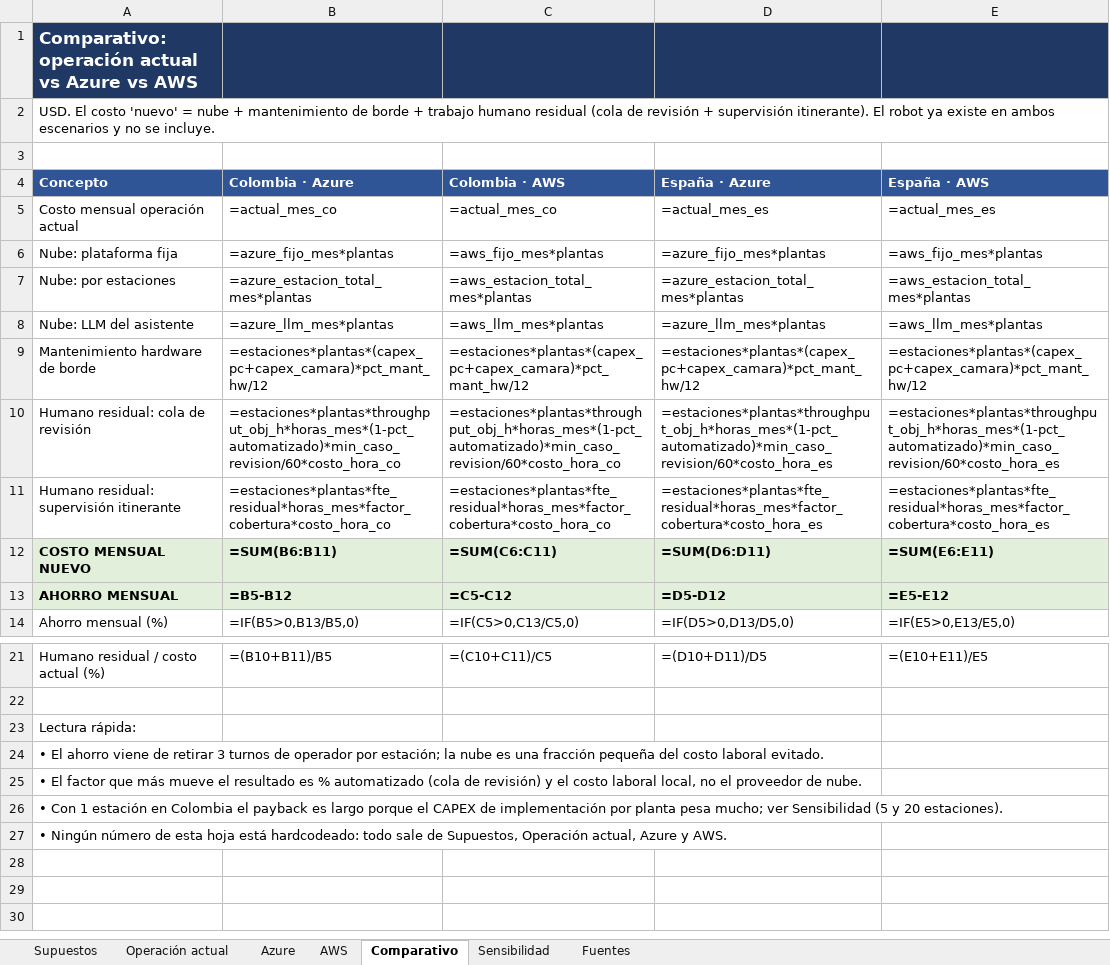
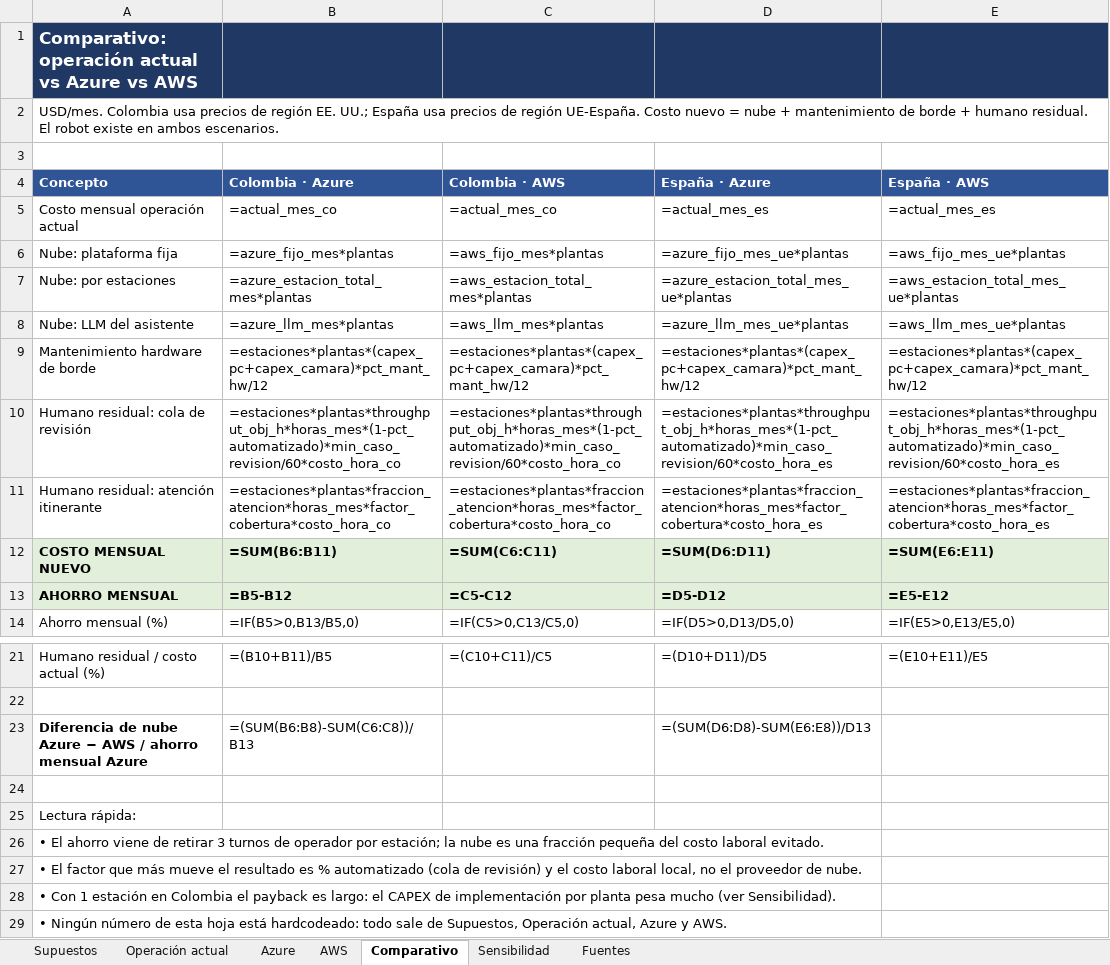
Before and after one commit to Looocust/planta-vision-ia, an Excel workbook: docs/cloud/finops_model.xlsx, sheet Comparativo, drawn as a sheet; only a part is shown, gaps mark what is left out; values as stored, in another font and other column widths than the file's, no borders; formulas without a stored value are shown as written; addresses are those after the commit; the diff names each change by its address in the sheet, - before the commit and + after, or states it on an @@ line.

```diff
--- a/docs/cloud/finops_model.xlsx (sheet Comparativo)
+++ b/docs/cloud/finops_model.xlsx (sheet Comparativo)
-A2 (Concepto): USD. El costo 'nuevo' = nube + mantenimiento de borde + trabajo humano residual (cola de revisión + supervisión itinerante). El robot ya existe en ambos escenarios y no se incluye.
+A2 (Concepto): USD/mes. Colombia usa precios de región EE. UU.; España usa precios de región UE-España. Costo nuevo = nube + mantenimiento de borde + humano residual. El robot existe en ambos escenarios.
-D6 (España · Azure): =azure_fijo_mes*plantas
+D6 (España · Azure): =azure_fijo_mes_ue*plantas
-E6 (España · AWS): =aws_fijo_mes*plantas
+E6 (España · AWS): =aws_fijo_mes_ue*plantas
-D7 (España · Azure): =azure_estacion_total_mes*plantas
+D7 (España · Azure): =azure_estacion_total_mes_ue*plantas
-E7 (España · AWS): =aws_estacion_total_mes*plantas
+E7 (España · AWS): =aws_estacion_total_mes_ue*plantas
-D8 (España · Azure): =azure_llm_mes*plantas
+D8 (España · Azure): =azure_llm_mes_ue*plantas
-E8 (España · AWS): =aws_llm_mes*plantas
+E8 (España · AWS): =aws_llm_mes_ue*plantas
-A11 (Concepto): Humano residual: supervisión itinerante
+A11 (Concepto): Humano residual: atención itinerante
-B11 (Colombia · Azure): =estaciones*plantas*fte_residual*horas_mes*factor_cobertura*costo_hora_co
+B11 (Colombia · Azure): =estaciones*plantas*fraccion_atencion*horas_mes*factor_cobertura*costo_hora_co
-C11 (Colombia · AWS): =estaciones*plantas*fte_residual*horas_mes*factor_cobertura*costo_hora_co
+C11 (Colombia · AWS): =estaciones*plantas*fraccion_atencion*horas_mes*factor_cobertura*costo_hora_co
-D11 (España · Azure): =estaciones*plantas*fte_residual*horas_mes*factor_cobertura*costo_hora_es
+D11 (España · Azure): =estaciones*plantas*fraccion_atencion*horas_mes*factor_cobertura*costo_hora_es
-E11 (España · AWS): =estaciones*plantas*fte_residual*horas_mes*factor_cobertura*costo_hora_es
+E11 (España · AWS): =estaciones*plantas*fraccion_atencion*horas_mes*factor_cobertura*costo_hora_es
+row 23: Diferencia de nube Azure − AWS / ahorro mensual Azure | =(SUM(B6:B8)-SUM(C6:C8))/B13 |  | =(SUM(D6:D8)-SUM(E6:E8))/D13
+row 24: (empty)
-A28 (Concepto): …payback es largo porque el CAPEX de implementación por planta pesa mucho; ver Sensibilidad (5 y 20 estaciones).
+A28 (Concepto): …payback es largo: el CAPEX de implementación por planta pesa mucho (ver Sensibilidad).
```
Also changed, not shown: sheet Fuentes, sheet AWS, sheet Azure, sheet Supuestos, sheet Sensibilidad, sheet Operación actual, 15 other files.
